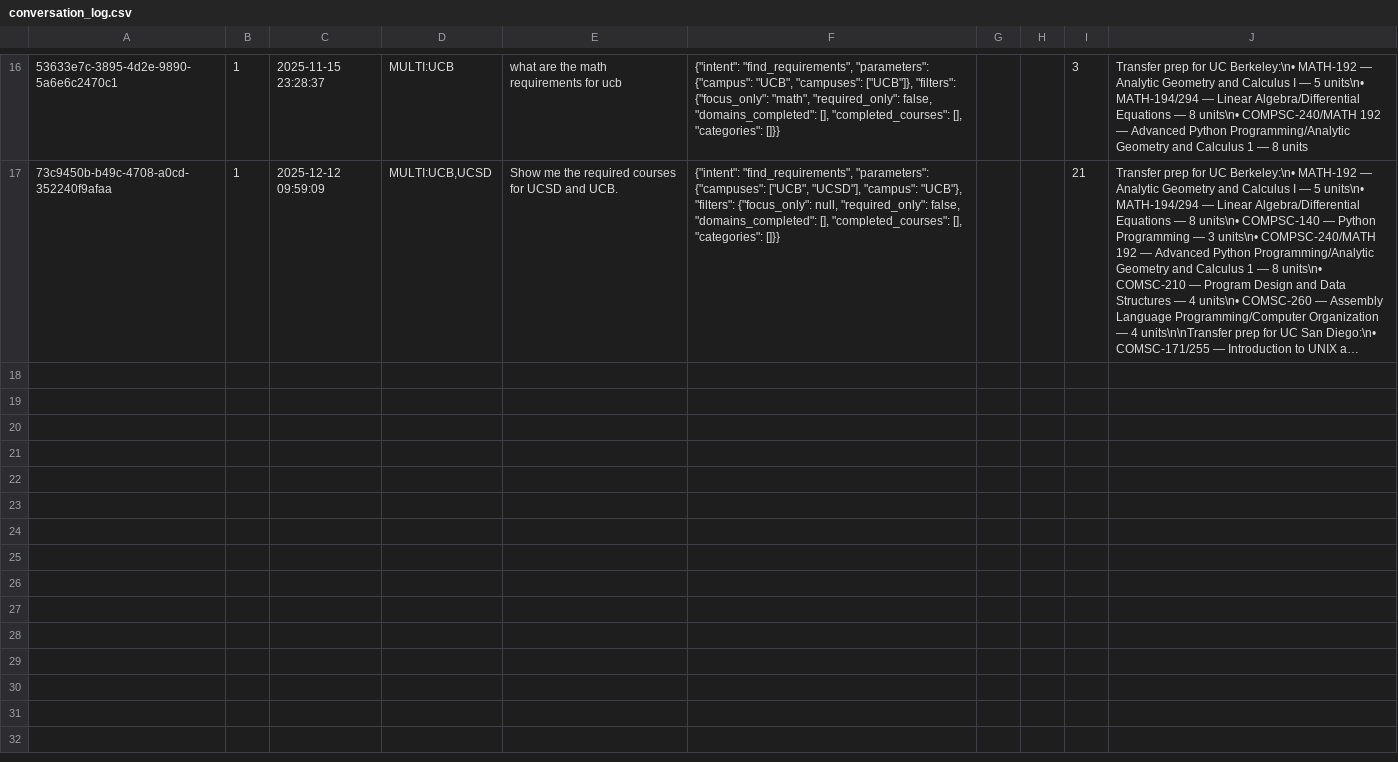
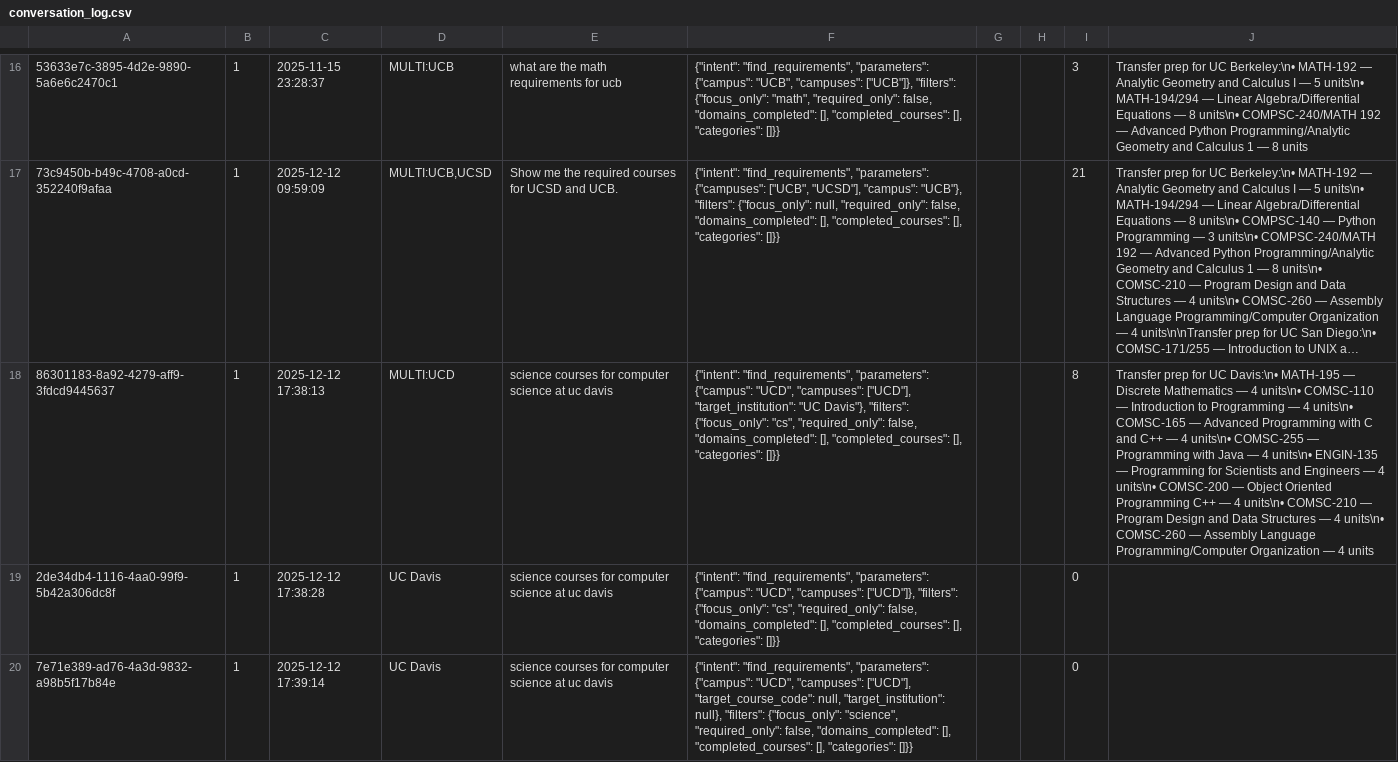
Before and after one commit to dvc-uc-ai-assistant/transfer-assistant, a CSV file: data/conversation_log.csv, drawn as a sheet; only a part is shown, gaps mark what is left out; long unchanged cells end in …; the diff covers the shown part only; the diff names each change by its address in the sheet, - before the commit and + after, or states it on an @@ line.

```diff
--- a/data/conversation_log.csv
+++ b/data/conversation_log.csv
+row 18: 86301183-8a92-4279-aff9-3fdcd9445637 | 1 | 2025-12-12 17:38:13 | MULTI:UCD | science courses for computer science at uc davis | {"intent": "find_requirements", "parameters": {"campus": "UCD", "campuses": ["UCD"], "target_institution": "UC Davis"}, "filters": {"focus_only": "cs", "required_only": false, "domains_completed": [], "completed_courses": [], "categories": []}} |  |  | 8 | Transfer prep for UC Davis:\n• MATH-195 — Discrete Mathematics — 4 units\n• COMSC-110 — Introduction to Programming — 4 units\n• COMSC-165 — Advanced Programming with C and C++ — 4 units\n• COMSC-255 — Programming with Java — 4 units\n• ENGIN-135 — Programming for Scientists and Engineers — 4 units\n• COMSC-200 — Object Oriented Programming C++ — 4 units\n• COMSC-210 — Program Design and Data Structures — 4 units\n• COMSC-260 — Assembly Language Programming/Computer Organization — 4 units
+row 19: 2de34db4-1116-4aa0-99f9-5b42a306dc8f | 1 | 2025-12-12 17:38:28 | UC Davis | science courses for computer science at uc davis | {"intent": "find_requirements", "parameters": {"campus": "UCD", "campuses": ["UCD"]}, "filters": {"focus_only": "cs", "required_only": false, "domains_completed": [], "completed_courses": [], "categories": []}} |  |  | 0
+row 20: 7e71e389-ad76-4a3d-9832-a98b5f17b84e | 1 | 2025-12-12 17:39:14 | UC Davis | science courses for computer science at uc davis | {"intent": "find_requirements", "parameters": {"campus": "UCD", "campuses": ["UCD"], "target_course_code": null, "target_institution": null}, "filters": {"focus_only": "science", "required_only": false, "domains_completed": [], "completed_courses": [], "categories": []}} |  |  | 0
```
Also changed, not shown: 2 added rows elsewhere in this file, 2 other files.
